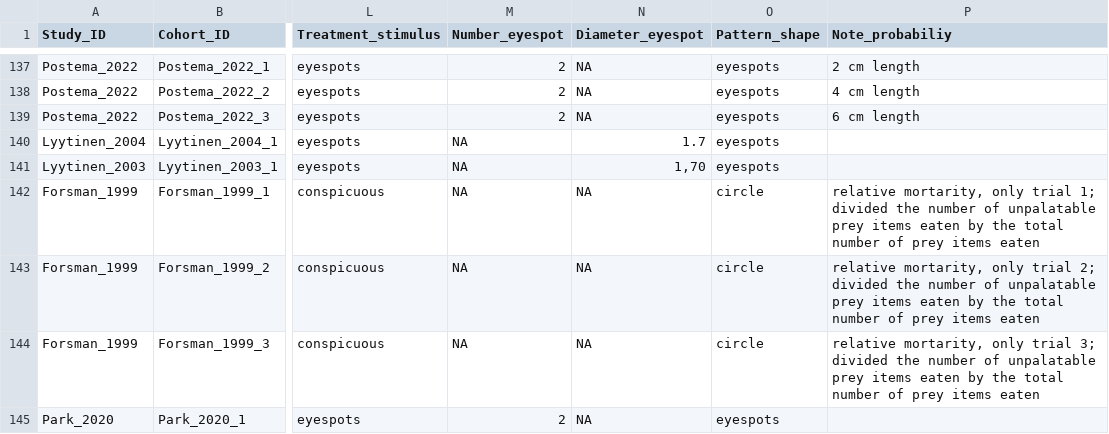
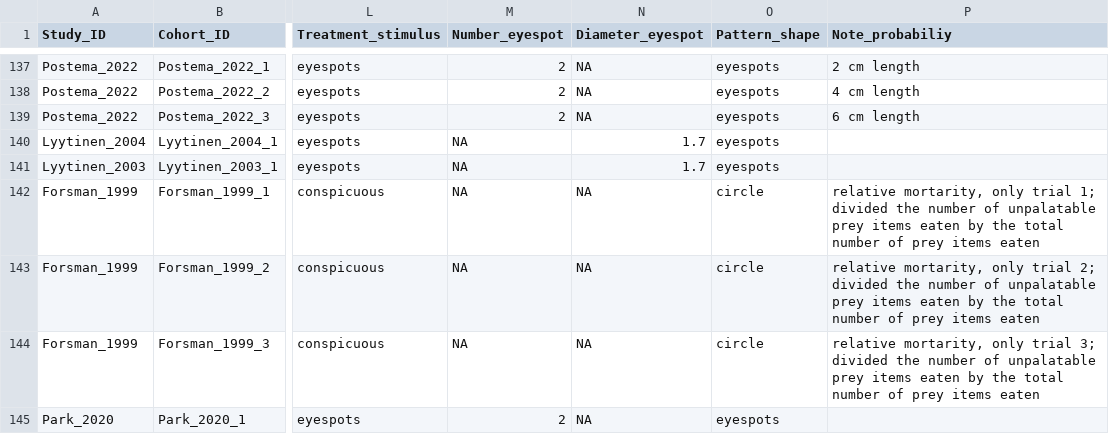
Before and after one commit to Ayumi-495/eyespot, a CSV file: data/prey_19072023.csv, drawn as a sheet; only a part is shown, gaps mark what is left out; the diff names each change by its address in the sheet, - before the commit and + after, or states it on an @@ line.

```diff
--- a/data/prey_19072023.csv
+++ b/data/prey_19072023.csv
-N141 (Diameter_eyespot): 1,70
+N141 (Diameter_eyespot): 1.7
```
Also changed, not shown: 2 other files.
